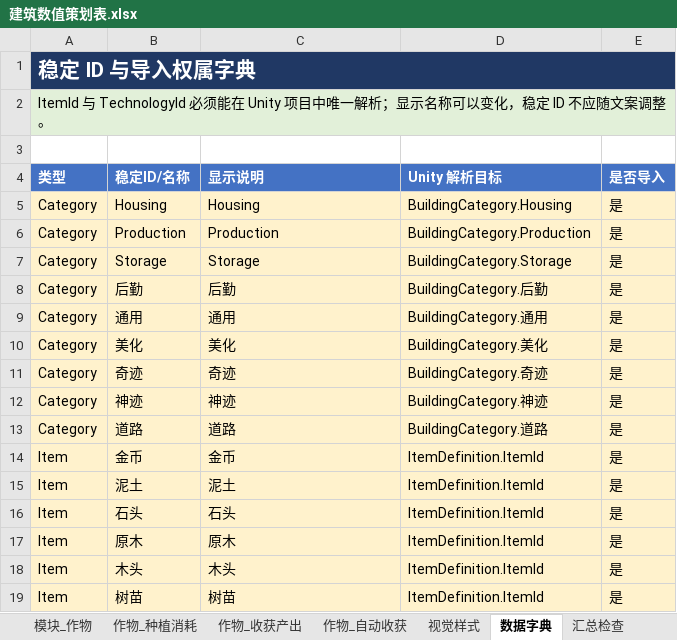
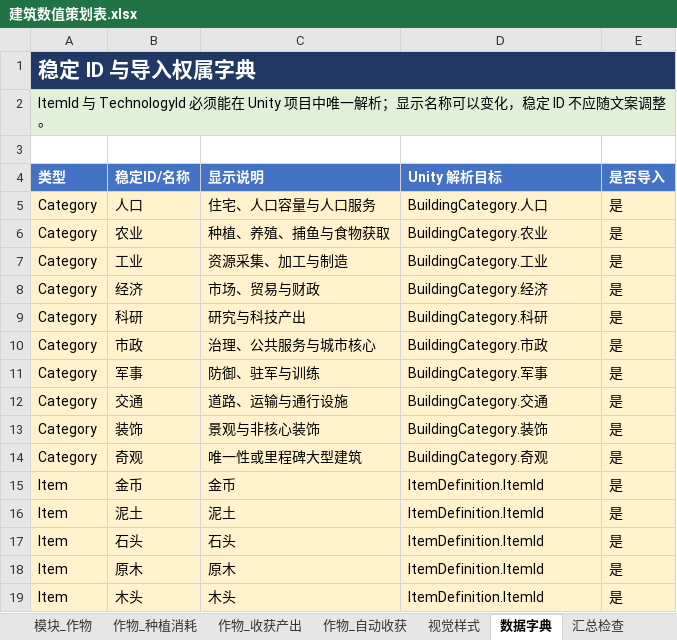
Before and after one commit to 2023li/Landsong, an Excel workbook: ConfigSource/Buildings/建筑数值策划表.xlsx, sheet 数据字典, drawn as a sheet; only a part is shown; the shorter side is filled out with more unchanged rows; values as stored, in another font and other column widths than the file's, no borders; table styles not drawn; removed rows and columns are numbered as before the commit, all else as after; the diff names each change by its address in the sheet, - before the commit and + after, or states it on an @@ line.

```diff
--- a/ConfigSource/Buildings/建筑数值策划表.xlsx (sheet 数据字典)
+++ b/ConfigSource/Buildings/建筑数值策划表.xlsx (sheet 数据字典)
-row 5: Category | Housing | Housing | BuildingCategory.Housing | 是
-row 6: Category | Production | Production | BuildingCategory.Production | 是
-row 7: Category | Storage | Storage | BuildingCategory.Storage | 是
-B5 (稳定ID/名称): 后勤
+B5 (稳定ID/名称): 人口
-C5 (显示说明): 后勤
+C5 (显示说明): 住宅、人口容量与人口服务
-D5 (Unity 解析目标): BuildingCategory.后勤
+D5 (Unity 解析目标): BuildingCategory.人口
+row 6: Category | 农业 | 种植、养殖、捕鱼与食物获取 | BuildingCategory.农业 | 是
+row 7: Category | 工业 | 资源采集、加工与制造 | BuildingCategory.工业 | 是
+row 8: Category | 经济 | 市场、贸易与财政 | BuildingCategory.经济 | 是
+row 9: Category | 科研 | 研究与科技产出 | BuildingCategory.科研 | 是
+row 10: Category | 市政 | 治理、公共服务与城市核心 | BuildingCategory.市政 | 是
+row 11: Category | 军事 | 防御、驻军与训练 | BuildingCategory.军事 | 是
-B12 (稳定ID/名称): 通用
+B12 (稳定ID/名称): 交通
-C12 (显示说明): 通用
+C12 (显示说明): 道路、运输与通行设施
-D12 (Unity 解析目标): BuildingCategory.通用
+D12 (Unity 解析目标): BuildingCategory.交通
-B13 (稳定ID/名称): 美化
+B13 (稳定ID/名称): 装饰
-C13 (显示说明): 美化
+C13 (显示说明): 景观与非核心装饰
-D13 (Unity 解析目标): BuildingCategory.美化
+D13 (Unity 解析目标): BuildingCategory.装饰
-B14 (稳定ID/名称): 奇迹
+B14 (稳定ID/名称): 奇观
-C14 (显示说明): 奇迹
+C14 (显示说明): 唯一性或里程碑大型建筑
-D14 (Unity 解析目标): BuildingCategory.奇迹
+D14 (Unity 解析目标): BuildingCategory.奇观
-row 12: Category | 神迹 | 神迹 | BuildingCategory.神迹 | 是
-row 13: Category | 道路 | 道路 | BuildingCategory.道路 | 是
```
Also changed, not shown: sheet 建筑家族, sheet 汇总检查, sheet 说明, 17 other files.
